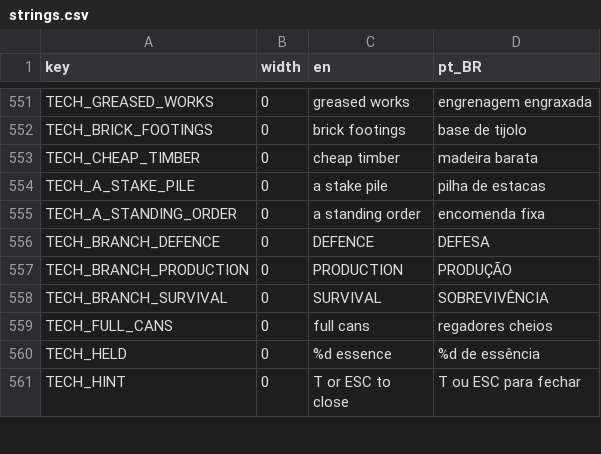
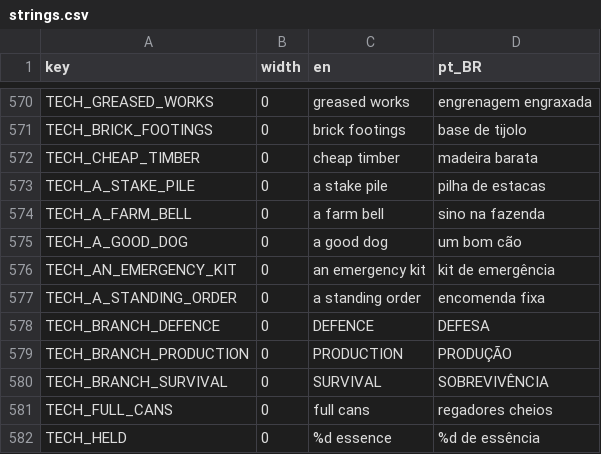
Before and after one commit to TiagoHelel/harvest_the_night, a CSV file: assets/locale/strings.csv, drawn as a sheet; only a part is shown, gaps mark what is left out; the shorter side is filled out with more unchanged rows; the diff covers the shown part only.

```diff
--- a/assets/locale/strings.csv
+++ b/assets/locale/strings.csv
@@ -554,2 +573,5 @@ TECH_CHEAP_TIMBER,0,cheap timber,madeira barata
 TECH_A_STAKE_PILE,0,a stake pile,pilha de estacas
+TECH_A_FARM_BELL,0,a farm bell,sino na fazenda
+TECH_A_GOOD_DOG,0,a good dog,um bom cão
+TECH_AN_EMERGENCY_KIT,0,an emergency kit,kit de emergência
 TECH_A_STANDING_ORDER,0,a standing order,encomenda fixa
```
Also changed, not shown: 19 added rows elsewhere in this file, 32 other files.
